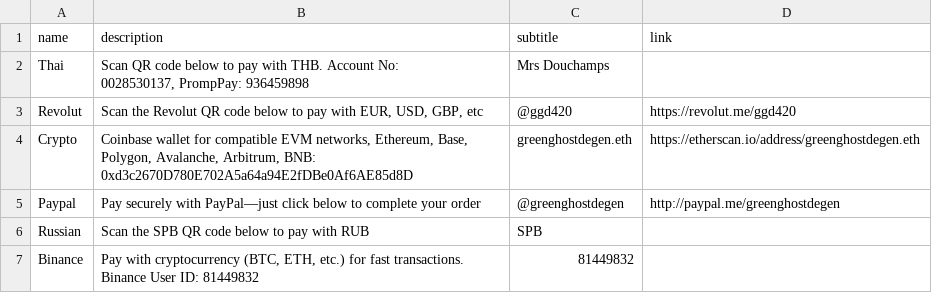
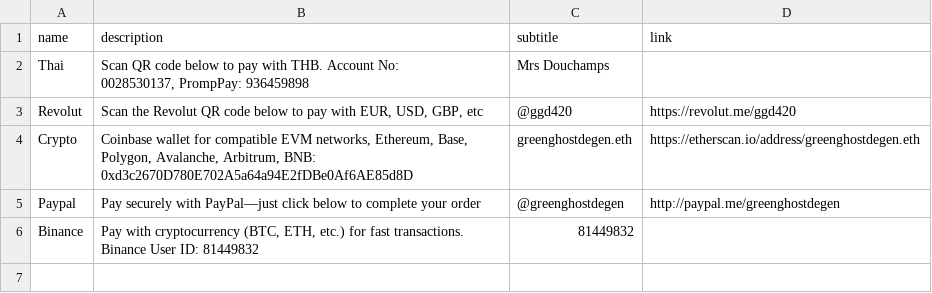
Before and after one commit to gokaiorg/greenghost, a CSV file: public/datas/payments.csv, drawn as a sheet.

```diff
--- a/public/datas/payments.csv
+++ b/public/datas/payments.csv
@@ -6,3 +6,2 @@ Crypto,"Coinbase wallet for compatible EVM networks, Ethereum, Base, Polygon, Av
 Paypal,Pay securely with PayPal—just click below to complete your order,@greenghostdegen,http://paypal.me/greenghostdegen
-Russian,Scan the SPB QR code below to pay with RUB,SPB,
 Binance,"Pay with cryptocurrency (BTC, ETH, etc.) for fast transactions. Binance User ID: 81449832",81449832,
```
Also changed, not shown: public/datas/reviews.csv, 16 other files.
